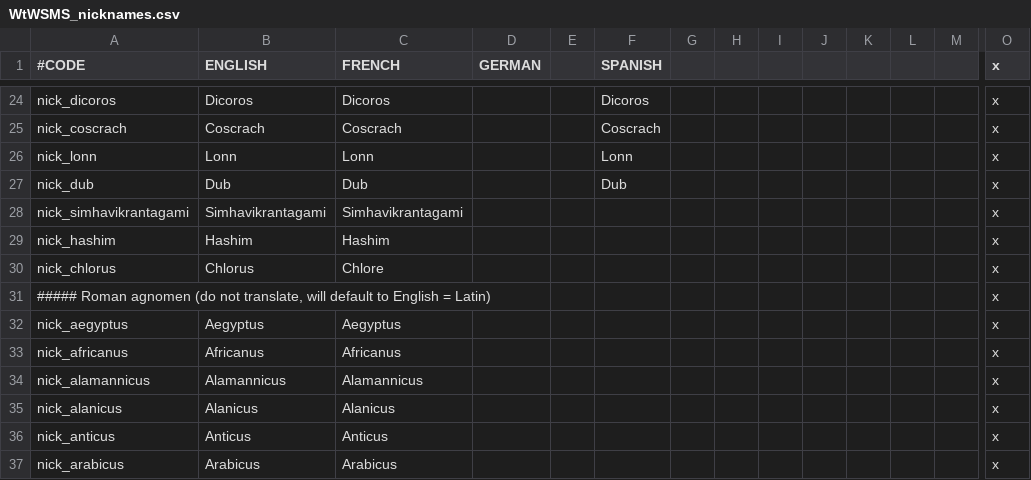
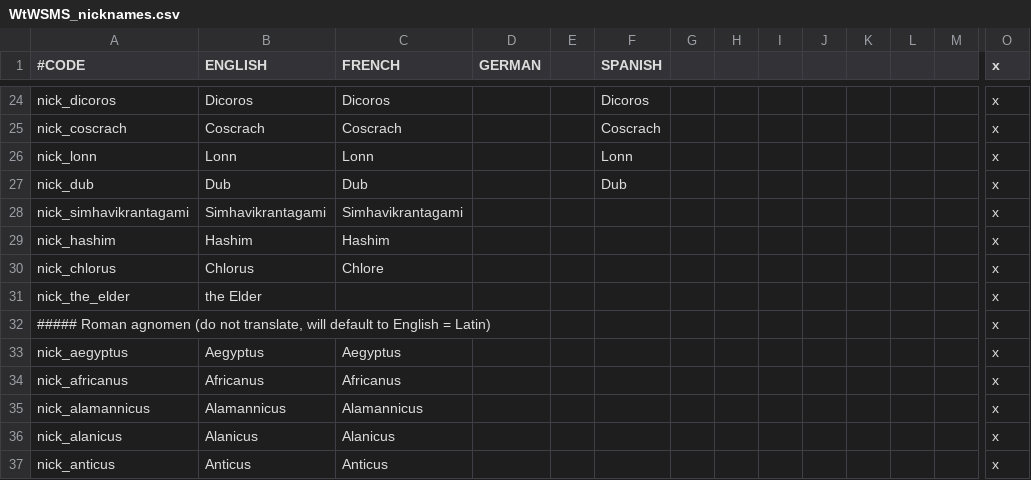
Before and after one commit to loup99/WtWSMS, a CSV file: WTWSMS/localisation/WtWSMS_nicknames.csv, drawn as a sheet; only a part is shown, gaps mark what is left out; the shorter side is filled out with more unchanged rows; rows hold the shown columns only; the diff names each change by its address in the sheet, - before the commit and + after, or states it on an @@ line.

```diff
--- a/WTWSMS/localisation/WtWSMS_nicknames.csv
+++ b/WTWSMS/localisation/WtWSMS_nicknames.csv
+row 31: nick_the_elder | the Elder |  |  |  |  |  |  |  |  |  |  |  | x
```
Also changed, not shown: WTWSMS/localisation/WikipediaLinks.csv, 20 other files.
